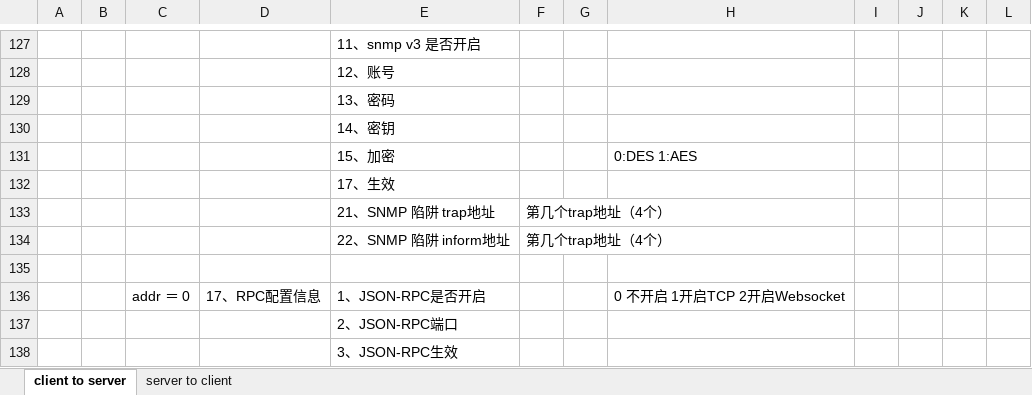
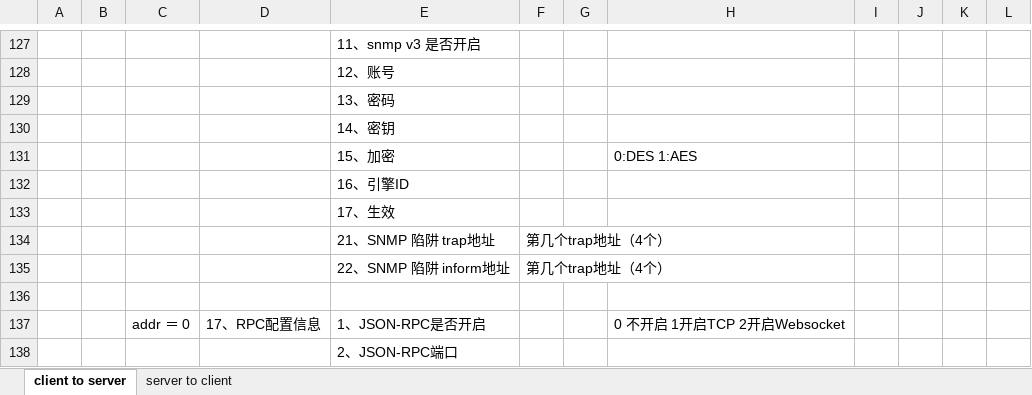
Before and after one commit to ChinaClever/MPro-App, an Excel workbook: doc/协议/前后端通讯协议_v0.2.xlsx, sheet client to server, drawn as a sheet; only a part is shown, gaps mark what is left out; the shorter side is filled out with more unchanged rows; values as stored, in another font and other column widths than the file's, no borders; the diff names each change by its address in the sheet, - before the commit and + after, or states it on an @@ line.

```diff
--- a/doc/协议/前后端通讯协议_v0.2.xlsx (sheet client to server)
+++ b/doc/协议/前后端通讯协议_v0.2.xlsx (sheet client to server)
+row 132:  |  |  |  | 16、引擎ID
```
Also changed, not shown: 6 other files.
